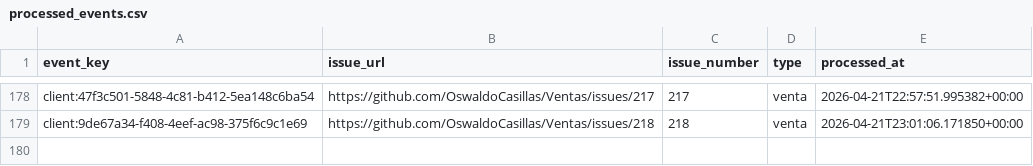
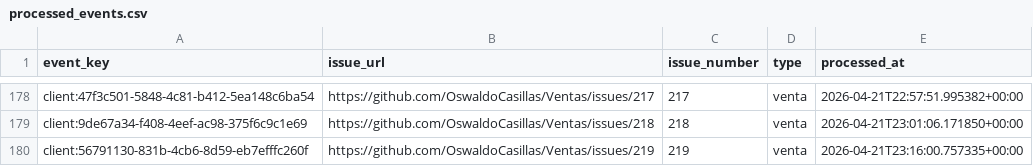
Before and after one commit to OswaldoCasillas/Ventas, a CSV file: data/processed_events.csv, drawn as a sheet; only a part is shown, gaps mark what is left out; the diff names each change by its address in the sheet, - before the commit and + after, or states it on an @@ line.

```diff
--- a/data/processed_events.csv
+++ b/data/processed_events.csv
+row 180: client:56791130-831b-4cb6-8d59-eb7efffc260f | https://github.com/OswaldoCasillas/Ventas/issues/219 | 219 | venta | 2026-04-21T23:16:00.757335+00:00
```
Also changed, not shown: data/inventory.csv, data/sales.csv, 7 other files.
